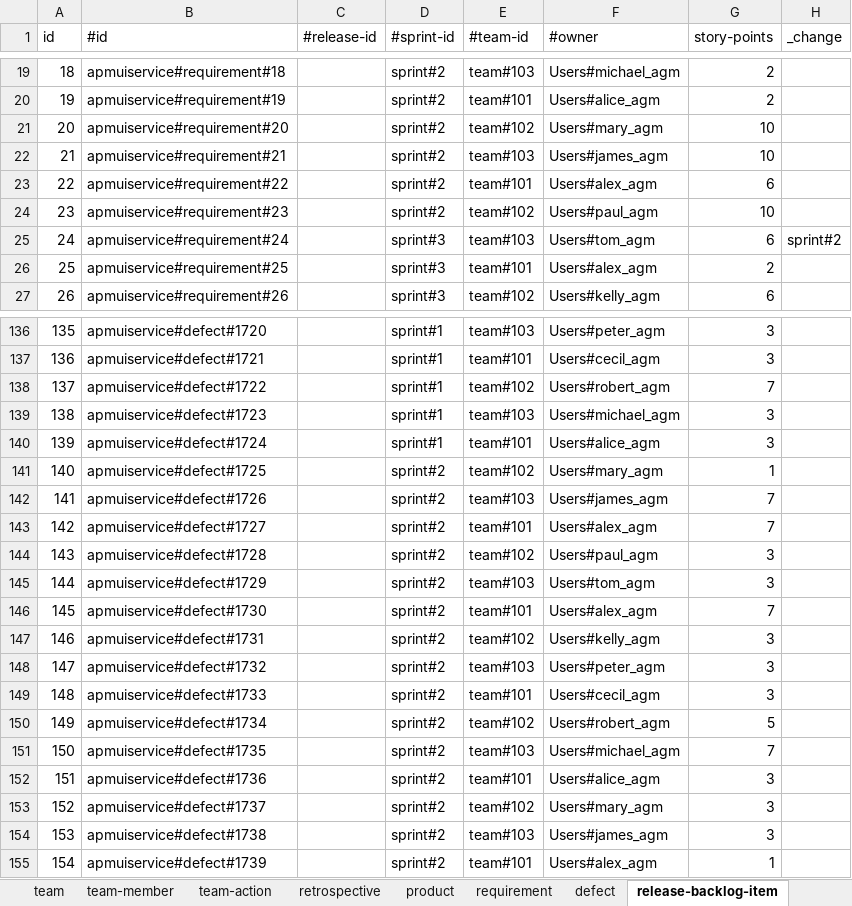
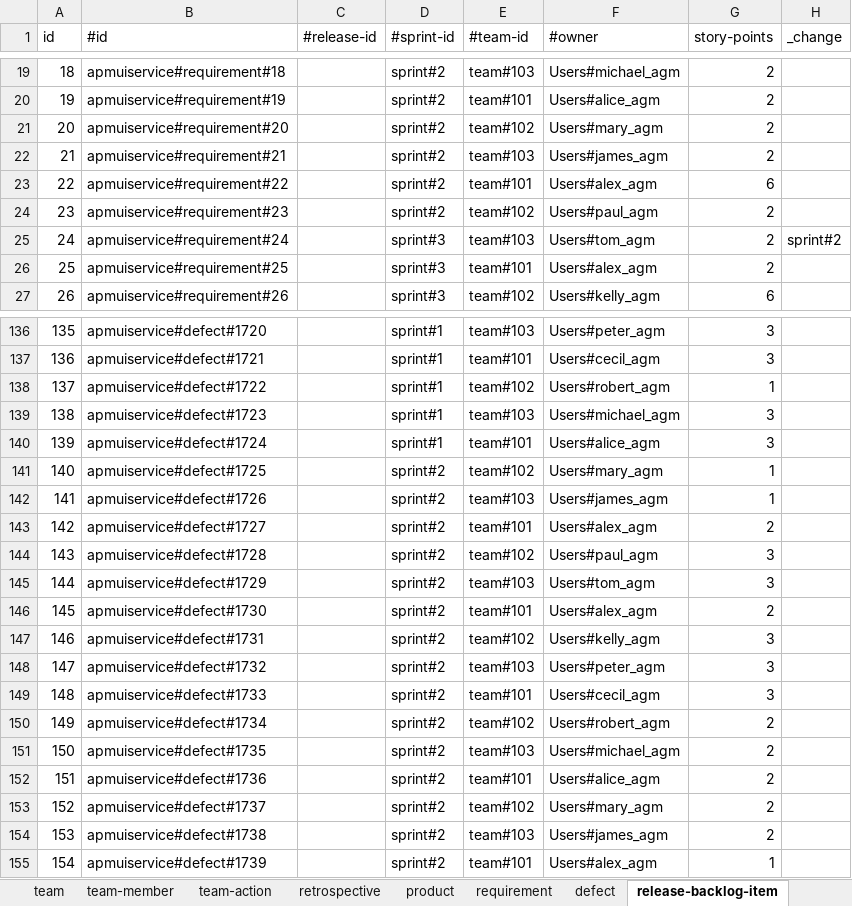
Before and after one commit to pe-pan/agm-data-generator, an Excel workbook: src/main/resources/data.xlsx, sheet release-backlog-item, drawn as a sheet; only a part is shown, gaps mark what is left out; values as stored, in another font and other column widths than the file's, no borders; the diff covers the shown part only; the diff names each change by its address in the sheet, - before the commit and + after, or states it on an @@ line.

Commit message:
REQ: Book Store -> HP Media Store; story points updated; last 15 builds contain rather commits linked to user stories than defects

```diff
--- a/src/main/resources/data.xlsx (sheet release-backlog-item)
+++ b/src/main/resources/data.xlsx (sheet release-backlog-item)
-G21:G22 (story-points): 10
+G21:G22 (story-points): 2
-G24 (story-points): 10
+G24 (story-points): 2
-G25 (story-points): 6
+G25 (story-points): 2
-G138 (story-points): 7
+G138 (story-points): 1
-G142 (story-points): 7
+G142 (story-points): 1
-G143 (story-points): 7
+G143 (story-points): 2
-G146 (story-points): 7
+G146 (story-points): 2
-G150 (story-points): 5
+G150 (story-points): 2
-G151 (story-points): 7
+G151 (story-points): 2
-G152:G154 (story-points): 3
+G152:G154 (story-points): 2
```
Also changed, not shown: 47 edited cells elsewhere in this sheet, sheet build-type, sheet release, sheet Builds, sheet Settings, 1 other file.
